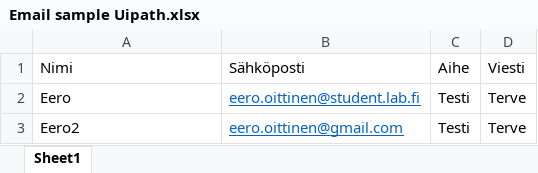
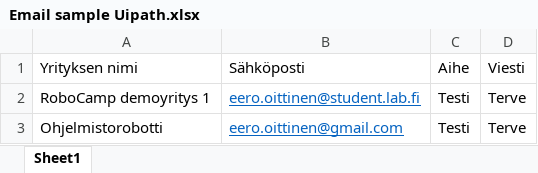
Before and after one commit to TToniK/Projekti-2-Ohjelmistorobotti, an Excel workbook: SoftwareBot/Email sample Uipath.xlsx, sheet Sheet1, drawn as a sheet; values as stored, in another font and other column widths than the file's, no borders; the diff names each change by its address in the sheet, - before the commit and + after, or states it on an @@ line.

Commit message:
Added different folder structure for emails

```diff
--- a/SoftwareBot/Email sample Uipath.xlsx (sheet Sheet1)
+++ b/SoftwareBot/Email sample Uipath.xlsx (sheet Sheet1)
-A1: Nimi
+A1: Yrityksen nimi
-A2 (Yrityksen nimi): Eero
+A2 (Yrityksen nimi): RoboCamp demoyritys 1
-A3 (Yrityksen nimi): Eero2
+A3 (Yrityksen nimi): Ohjelmistorobotti
```
Also changed, not shown: 5 other files.
